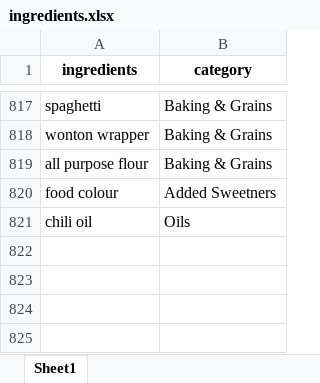
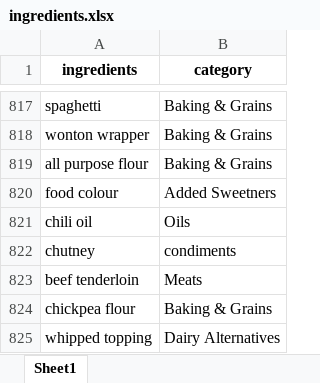
Before and after one commit to Amit261199/NaiveBaker, an Excel workbook: ingredients.xlsx, sheet Sheet1, drawn as a sheet; only a part is shown, gaps mark what is left out; values as stored, in another font and other column widths than the file's, no borders; the diff names each change by its address in the sheet, - before the commit and + after, or states it on an @@ line.

```diff
--- a/ingredients.xlsx (sheet Sheet1)
+++ b/ingredients.xlsx (sheet Sheet1)
+row 822: chutney | condiments
+row 823: beef tenderloin | Meats
+row 824: chickpea flour | Baking & Grains
+row 825: whipped topping | Dairy Alternatives
```
Also changed, not shown: recipes.xlsx, 4 other files.
